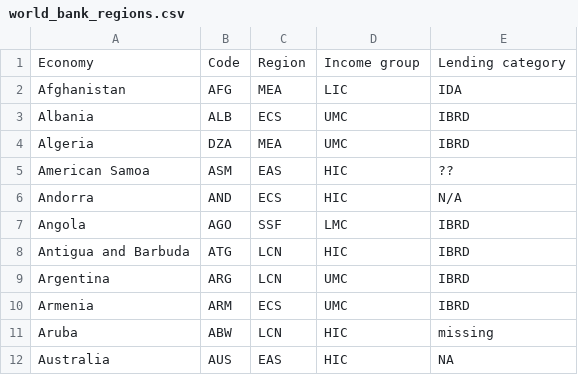
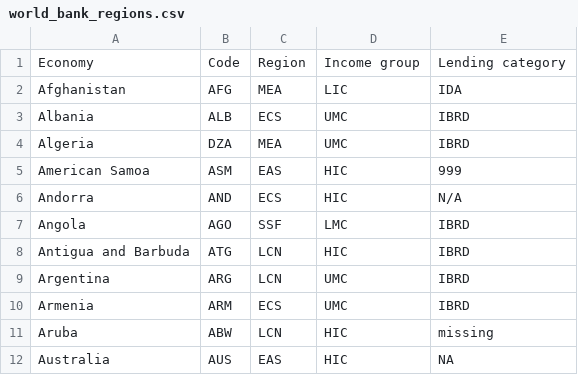
Before and after one commit to CU-Denver-MathStats-OER/Data-Wrangling-and-Visualization, a CSV file: Data/world_bank_regions.csv, drawn as a sheet; only a part is shown.

Commit message:
updating data for HW7

```diff
--- a/Data/world_bank_regions.csv
+++ b/Data/world_bank_regions.csv
@@ -4,3 +4,3 @@ Albania,ALB,ECS,UMC,IBRD
 Algeria,DZA,MEA,UMC,IBRD
-American Samoa,ASM,EAS,HIC,??
+American Samoa,ASM,EAS,HIC,999
 Andorra,AND,ECS,HIC,N/A
```
